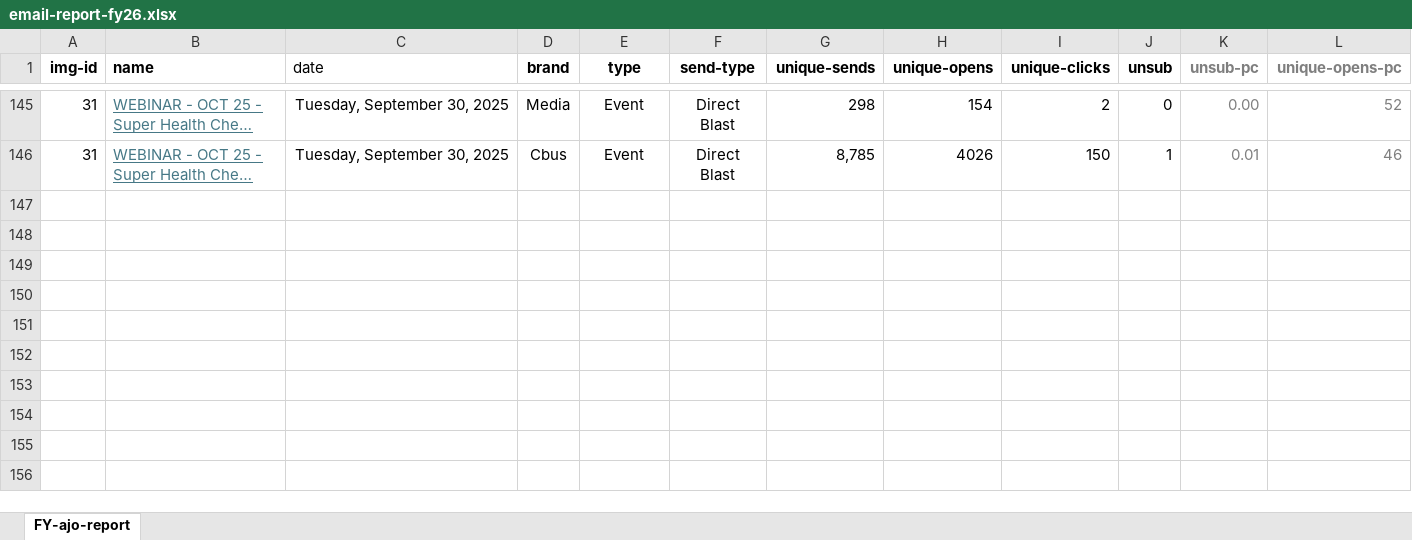
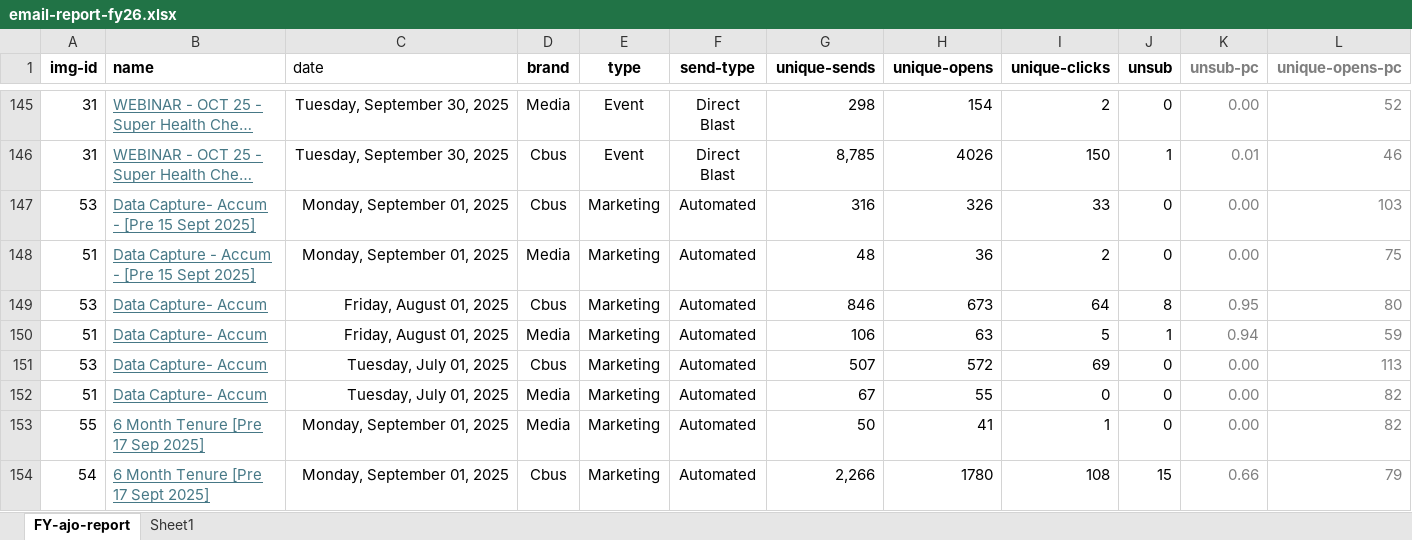
Before and after one commit to donnagal/email-gallery, an Excel workbook: pages/dashboard/data/email-report-fy26.xlsx, sheet FY-ajo-report, drawn as a sheet; only a part is shown, gaps mark what is left out; long unchanged cells end in …; values as stored, in another font and other column widths than the file's, no borders; conditional formats and table styles not drawn; rows hold the shown columns only; the diff covers the shown part only; the diff names each change by its address in the sheet, - before the commit and + after, or states it on an @@ line.

Commit message:
data update

```diff
--- a/pages/dashboard/data/email-report-fy26.xlsx (sheet FY-ajo-report)
+++ b/pages/dashboard/data/email-report-fy26.xlsx (sheet FY-ajo-report)
+sheet tab: Sheet1
+row 147: 53 | Data Capture- Accum - [Pre 15 Sept 2025] | Monday, September 01, 2025 | Cbus | Marketing | Automated | 316 | 326 | 33 | 0 | 0.00 | 103
+row 148: 51 | Data Capture - Accum - [Pre 15 Sept 2025] | Monday, September 01, 2025 | Media | Marketing | Automated | 48 | 36 | 2 | 0 | 0.00 | 75
+row 149: 53 | Data Capture- Accum | Friday, August 01, 2025 | Cbus | Marketing | Automated | 846 | 673 | 64 | 8 | 0.95 | 80
+row 150: 51 | Data Capture- Accum | Friday, August 01, 2025 | Media | Marketing | Automated | 106 | 63 | 5 | 1 | 0.94 | 59
+row 151: 53 | Data Capture- Accum | Tuesday, July 01, 2025 | Cbus | Marketing | Automated | 507 | 572 | 69 | 0 | 0.00 | 113
+row 152: 51 | Data Capture- Accum | Tuesday, July 01, 2025 | Media | Marketing | Automated | 67 | 55 | 0 | 0 | 0.00 | 82
+row 153: 55 | 6 Month Tenure [Pre 17 Sep 2025] | Monday, September 01, 2025 | Media | Marketing | Automated | 50 | 41 | 1 | 0 | 0.00 | 82
+row 154: 54 | 6 Month Tenure [Pre 17 Sept 2025] | Monday, September 01, 2025 | Cbus | Marketing | Automated | 2,266 | 1780 | 108 | 15 | 0.66 | 79
```
Also changed, not shown: 8 added rows and 14 edited cells elsewhere in this sheet.
